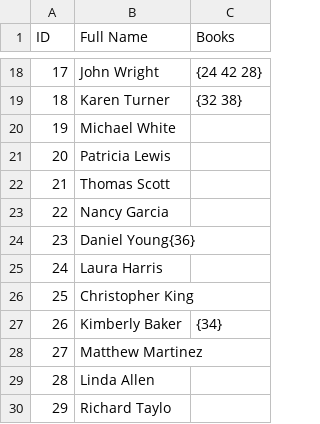
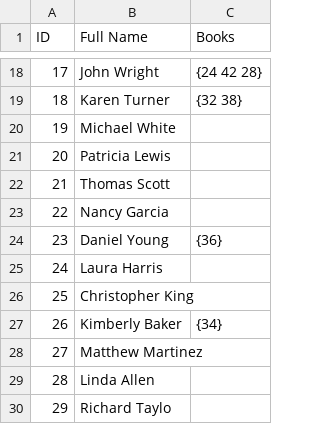
Before and after one commit to christian-j174/librarycatalog-fall2023project-christian-j174, a CSV file: data/user.csv, drawn as a sheet; only a part is shown, gaps mark what is left out.

Commit message:
fix user db

```diff
--- a/data/user.csv
+++ b/data/user.csv
@@ -23,3 +23,3 @@ ID,Full Name,Books
 22,Nancy Garcia,
-23,Daniel Young{36}
+23,Daniel Young,{36}
 24,Laura Harris,
```
